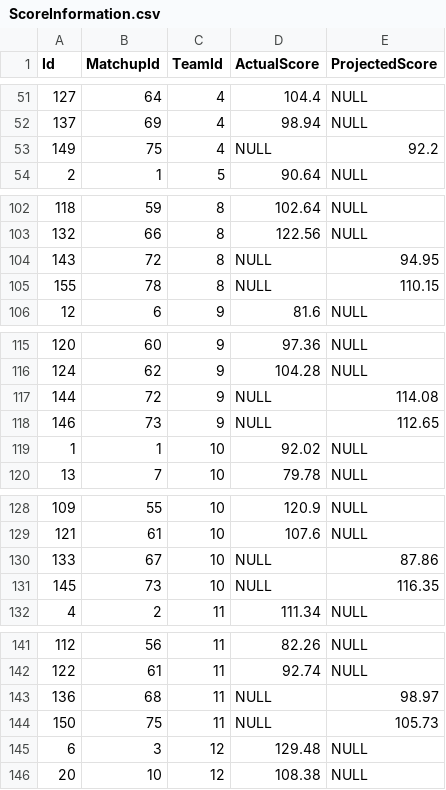
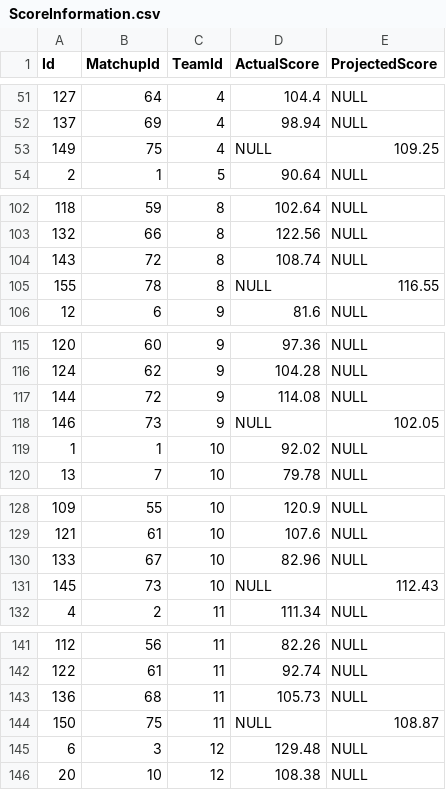
Before and after one commit to GravlLift/GravlLift, a CSV file: FantasyFootball/FantasyFootball/Data/Local/ScoreInformation.csv, drawn as a sheet; only a part is shown, gaps mark what is left out; the diff covers the shown part only.

```diff
--- a/FantasyFootball/FantasyFootball/Data/Local/ScoreInformation.csv
+++ b/FantasyFootball/FantasyFootball/Data/Local/ScoreInformation.csv
@@ -52,3 +52,3 @@ Id,MatchupId,TeamId,ActualScore,ProjectedScore
 137,69,4,98.94,NULL
-149,75,4,NULL,92.2
+149,75,4,NULL,109.25
 2,1,5,90.64,NULL
@@ -103,4 +103,4 @@ Id,MatchupId,TeamId,ActualScore,ProjectedScore
 132,66,8,122.56,NULL
-143,72,8,NULL,94.95
-155,78,8,NULL,110.15
+143,72,8,108.74,NULL
+155,78,8,NULL,116.55
 12,6,9,81.6,NULL
@@ -116,4 +116,4 @@ Id,MatchupId,TeamId,ActualScore,ProjectedScore
 124,62,9,104.28,NULL
-144,72,9,NULL,114.08
-146,73,9,NULL,112.65
+144,72,9,114.08,NULL
+146,73,9,NULL,102.05
 1,1,10,92.02,NULL
@@ -129,4 +129,4 @@ Id,MatchupId,TeamId,ActualScore,ProjectedScore
 121,61,10,107.6,NULL
-133,67,10,NULL,87.86
-145,73,10,NULL,116.35
+133,67,10,82.96,NULL
+145,73,10,NULL,112.43
 4,2,11,111.34,NULL
@@ -142,4 +142,4 @@ Id,MatchupId,TeamId,ActualScore,ProjectedScore
 122,61,11,92.74,NULL
-136,68,11,NULL,98.97
-150,75,11,NULL,105.73
+136,68,11,105.73,NULL
+150,75,11,NULL,108.87
 6,3,12,129.48,NULL
```
Also changed, not shown: 17 edited cells elsewhere in this file, 2 other files.
